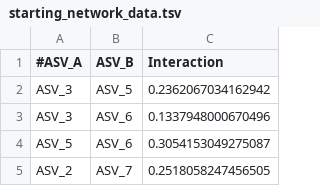
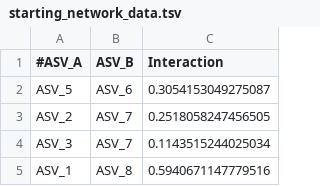
Before and after one commit to mg2020git/MatthewGraingerMResProject, a TSV file: data/starting_network_data.tsv, drawn as a sheet; only a part is shown; the shorter side is filled out with more unchanged rows; the diff names each change by its address in the sheet, - before the commit and + after, or states it on an @@ line.

```diff
--- a/data/starting_network_data.tsv
+++ b/data/starting_network_data.tsv
-row 2: ASV_3 | ASV_5 | 0.2362067034162942
-row 3: ASV_3 | ASV_6 | 0.1337948000670496
```
Also changed, not shown: data/final_classes_network_data.tsv, data/final_network_data.tsv, 16 other files.
